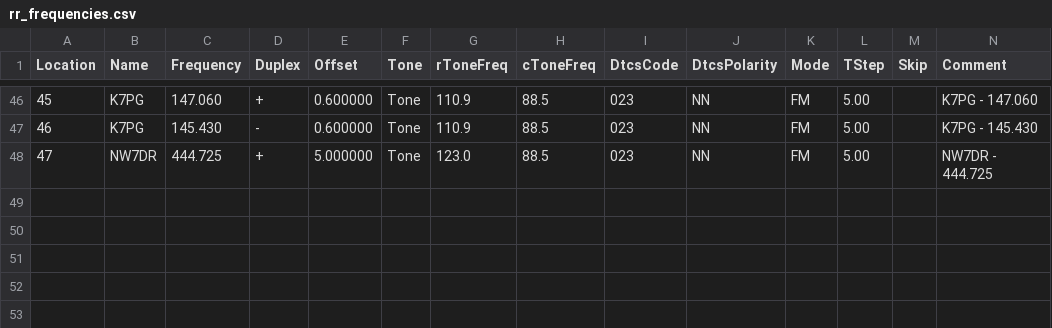
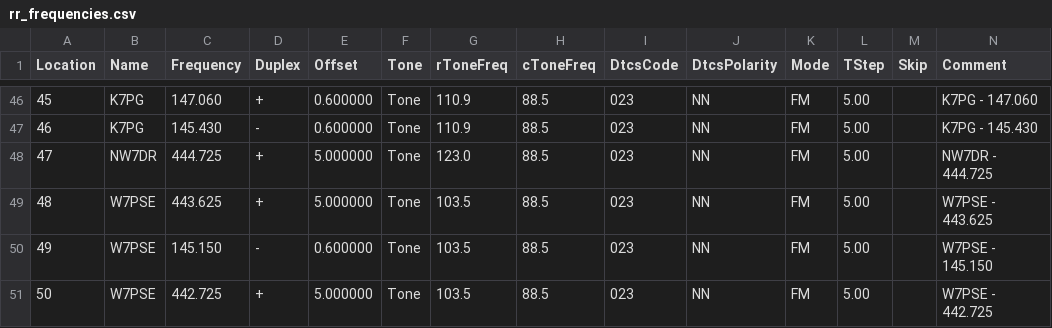
Before and after one commit to QCaudron/repeater_roundabout, a CSV file: assets/rr_frequencies.csv, drawn as a sheet; only a part is shown, gaps mark what is left out; rows hold the shown columns only; the diff names each change by its address in the sheet, - before the commit and + after, or states it on an @@ line.

```diff
--- a/assets/rr_frequencies.csv
+++ b/assets/rr_frequencies.csv
+row 49: 48 | W7PSE | 443.625 | + | 5.000000 | Tone | 103.5 | 88.5 | 023 | NN | FM | 5.00 |  | W7PSE - 443.625
+row 50: 49 | W7PSE | 145.150 | - | 0.600000 | Tone | 103.5 | 88.5 | 023 | NN | FM | 5.00 |  | W7PSE - 145.150
+row 51: 50 | W7PSE | 442.725 | + | 5.000000 | Tone | 103.5 | 88.5 | 023 | NN | FM | 5.00 |  | W7PSE - 442.725
```
Also changed, not shown: 4 other files.
